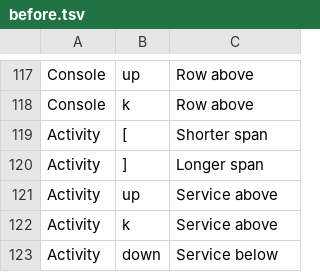
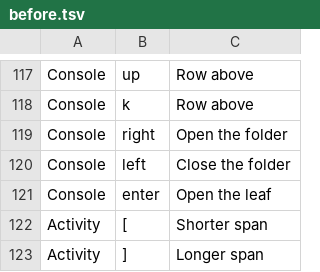
Before and after one commit to doze-dev/doze-rs, a TSV file: apps/doze-app/src/overlays/help/before.tsv, drawn as a sheet; only a part is shown, gaps mark what is left out; the shorter side is filled out with more unchanged rows.

```diff
--- a/apps/doze-app/src/overlays/help/before.tsv
+++ b/apps/doze-app/src/overlays/help/before.tsv
@@ -118,2 +118,5 @@ Console	up	Row above
 Console	k	Row above
+Console	right	Open the folder
+Console	left	Close the folder
+Console	enter	Open the leaf
 Activity	[	Shorter span
```
Also changed, not shown: 35 other files.
